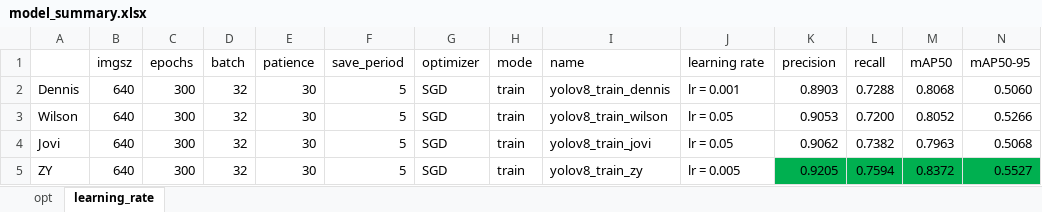
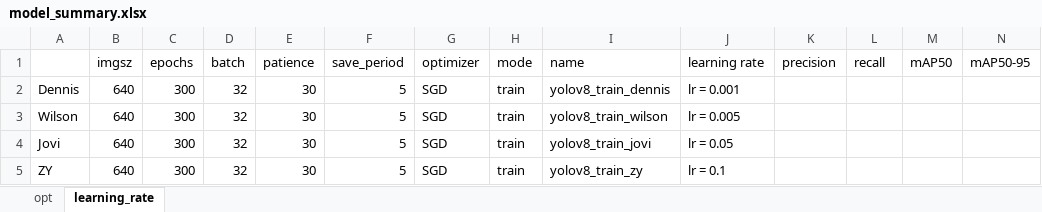
Before and after one commit to dennischengsc/safety_detection, an Excel workbook: raw_data/model/model_summary.xlsx, sheet learning_rate, drawn as a sheet; values as stored, in another font and other column widths than the file's, no borders; charts and pictures and conditional formats not drawn; the diff names each change by its address in the sheet, - before the commit and + after, or states it on an @@ line.

```diff
--- a/raw_data/model/model_summary.xlsx (sheet learning_rate)
+++ b/raw_data/model/model_summary.xlsx (sheet learning_rate)
-K2 (precision): 0.8903
+K2 (precision): (empty)
-L2 (recall): 0.7288
+L2 (recall): (empty)
-M2 (mAP50): 0.8068
+M2 (mAP50): (empty)
-N2 (mAP50-95): 0.5060
+N2 (mAP50-95): (empty)
-J3 (learning rate): lr = 0.05
+J3 (learning rate): lr = 0.005
-K3 (precision): 0.9053
+K3 (precision): (empty)
-L3 (recall): 0.7200
+L3 (recall): (empty)
-M3 (mAP50): 0.8052
+M3 (mAP50): (empty)
-N3 (mAP50-95): 0.5266
+N3 (mAP50-95): (empty)
-K4 (precision): 0.9062
+K4 (precision): (empty)
-L4 (recall): 0.7382
+L4 (recall): (empty)
-M4 (mAP50): 0.7963
+M4 (mAP50): (empty)
-N4 (mAP50-95): 0.5068
+N4 (mAP50-95): (empty)
-J5 (learning rate): lr = 0.005
+J5 (learning rate): lr = 0.1
-K5 (precision): 0.9205
+K5 (precision): (empty)
-K5:N5 fill: #00B050
+K5:N5 fill: none
-L5 (recall): 0.7594
+L5 (recall): (empty)
-M5 (mAP50): 0.8372
+M5 (mAP50): (empty)
-N5 (mAP50-95): 0.5527
+N5 (mAP50-95): (empty)
```
Also changed, not shown: charts or pictures, 35 other files.
